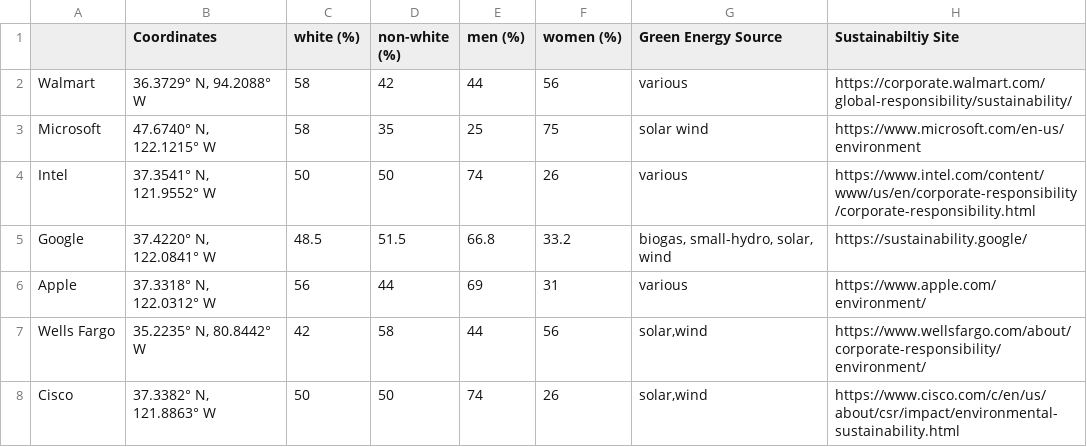
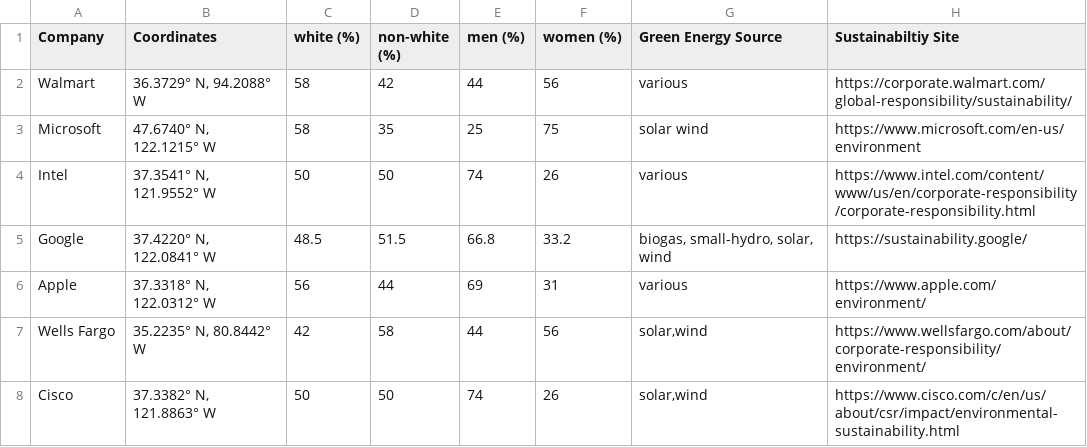
Before and after one commit to mb6xn/HackToTheFutureSubmission, a CSV file: hackathon.csv, drawn as a sheet.

Commit message:
Update hackathon.csv

```diff
--- a/hackathon.csv
+++ b/hackathon.csv
@@ -1,2 +1,2 @@
-,Coordinates,white (%),non-white (%),men (%),women (%),Green Energy Source,Sustainabiltiy Site
+Company,Coordinates,white (%),non-white (%),men (%),women (%),Green Energy Source,Sustainabiltiy Site
 Walmart,"36.3729° N, 94.2088° W",58,42,44,56,various,https://corporate.walmart.com/global-responsibility/sustainability/
```
